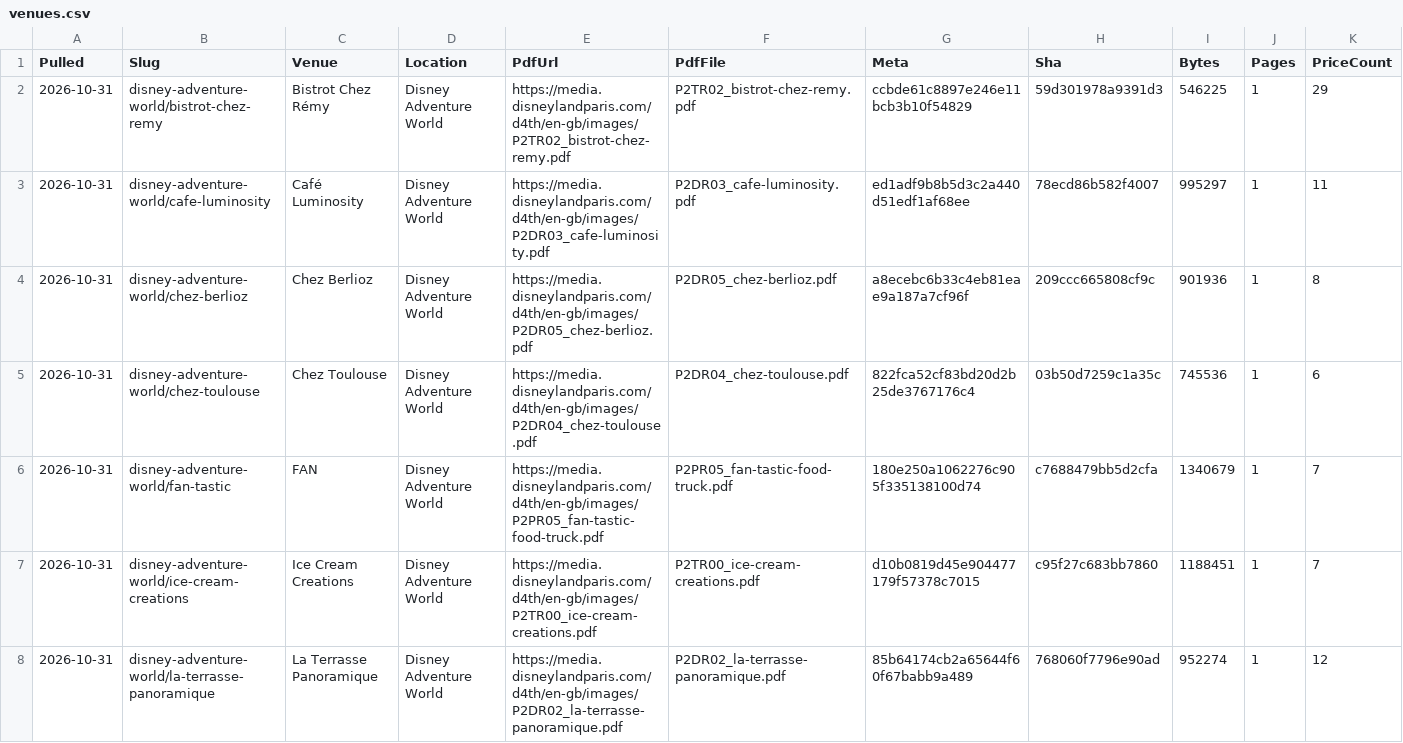
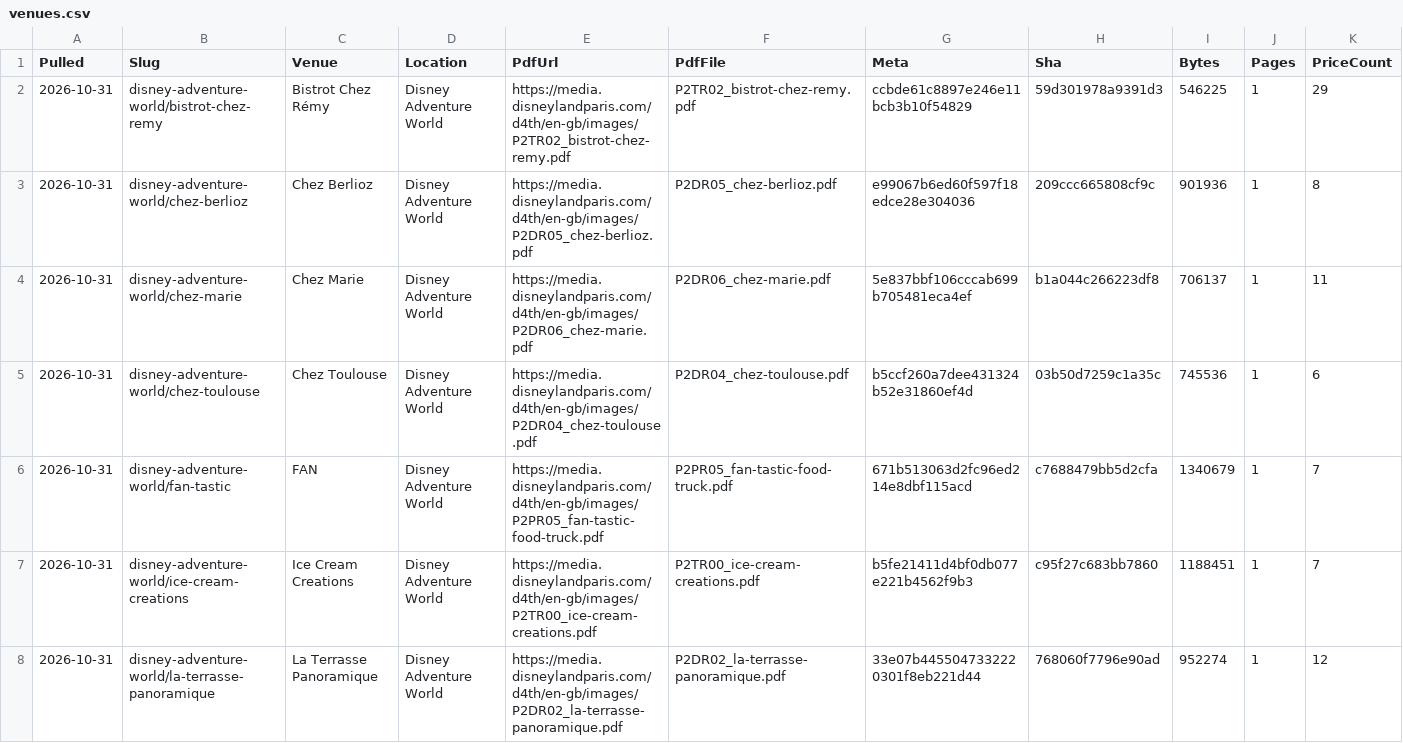
Before and after one commit to scoopdisney/paris-menu-watch, a CSV file: data/venues.csv, drawn as a sheet; only a part is shown; addresses are those after the commit; rows hold the shown columns only; the diff covers the shown part only; the diff names each change by its address in the sheet, - before the commit and + after, or states it on an @@ line.

```diff
--- a/data/venues.csv
+++ b/data/venues.csv
@@ row 3 moved to row 90: 2026-10-31 @@
-G3 (Meta): a8ecebc6b33c4eb81eae9a187a7cf96f
+G3 (Meta): e99067b6ed60f597f18edce28e304036
+row 4: 2026-10-31 | disney-adventure-world/chez-marie | Chez Marie | Disney Adventure World | https://media.disneylandparis.com/d4th/en-gb/images/P2DR06_chez-marie.pdf | P2DR06_chez-marie.pdf | 5e837bbf106cccab699b705481eca4ef | b1a044c266223df8 | 706137 | 1 | 11
-G5 (Meta): 822fca52cf83bd20d2b25de3767176c4
+G5 (Meta): b5ccf260a7dee431324b52e31860ef4d
-G6 (Meta): 180e250a1062276c905f335138100d74
+G6 (Meta): 671b513063d2fc96ed214e8dbf115acd
-G7 (Meta): d10b0819d45e904477179f57378c7015
+G7 (Meta): b5fe21411d4bf0db077e221b4562f9b3
-G8 (Meta): 85b64174cb2a65644f60f67babb9a489
+G8 (Meta): 33e07b4455047332220301f8eb221d44
```
Also changed, not shown: 1 removed row and 58 edited cells elsewhere in this file, data/prices.csv.
